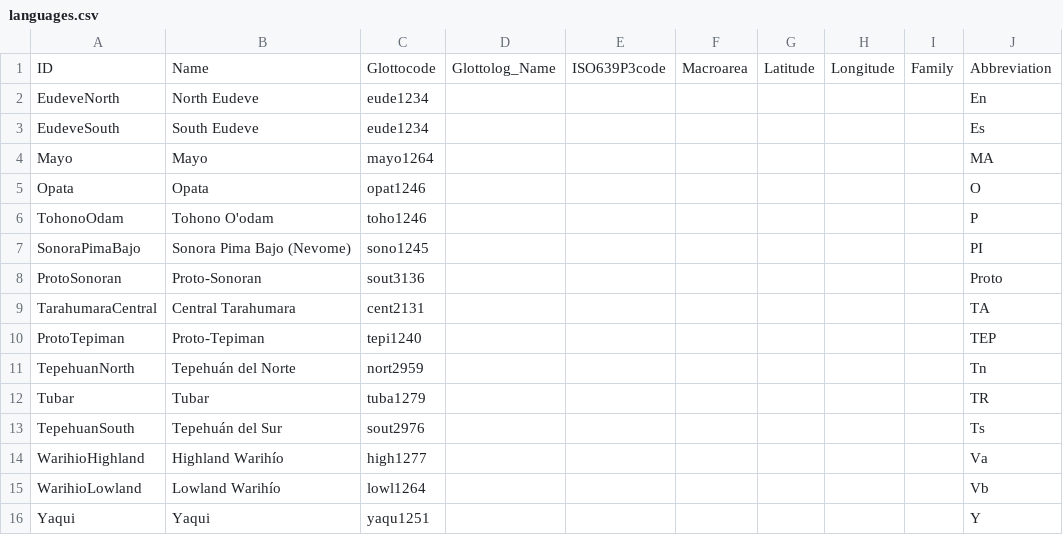
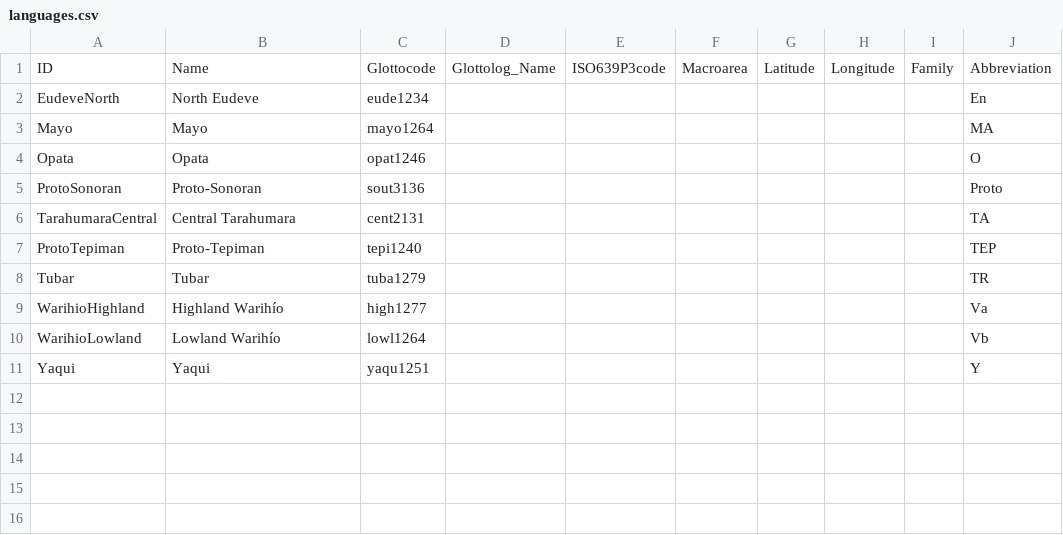
Before and after one commit to lexibank/lionnetyotonahua, a CSV file: cldf/languages.csv, drawn as a sheet.

```diff
--- a/cldf/languages.csv
+++ b/cldf/languages.csv
@@ -2,7 +2,4 @@ ID,Name,Glottocode,Glottolog_Name,ISO639P3code,Macroarea,Latitude,Longitude,Fami
 EudeveNorth,North Eudeve,eude1234,,,,,,,En
-EudeveSouth,South Eudeve,eude1234,,,,,,,Es
 Mayo,Mayo,mayo1264,,,,,,,MA
 Opata,Opata,opat1246,,,,,,,O
-TohonoOdam,Tohono O'odam,toho1246,,,,,,,P
-SonoraPimaBajo,Sonora Pima Bajo (Nevome),sono1245,,,,,,,PI
 ProtoSonoran,Proto-Sonoran,sout3136,,,,,,,Proto
@@ -10,5 +7,3 @@ TarahumaraCentral,Central Tarahumara,cent2131,,,,,,,TA
 ProtoTepiman,Proto-Tepiman,tepi1240,,,,,,,TEP
-TepehuanNorth,Tepehuán del Norte,nort2959,,,,,,,Tn
 Tubar,Tubar,tuba1279,,,,,,,TR
-TepehuanSouth,Tepehuán del Sur,sout2976,,,,,,,Ts
 WarihioHighland,Highland Warihío,high1277,,,,,,,Va
```
Also changed, not shown: etc/orthography.tsv, 9 other files.
